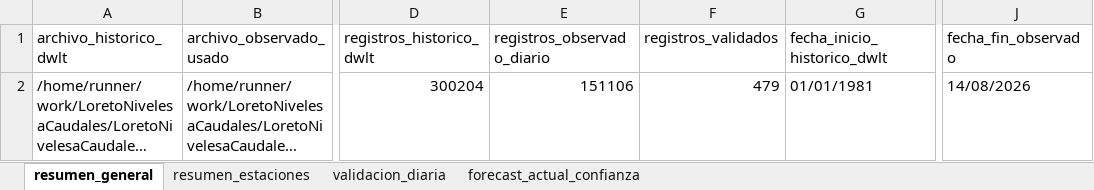
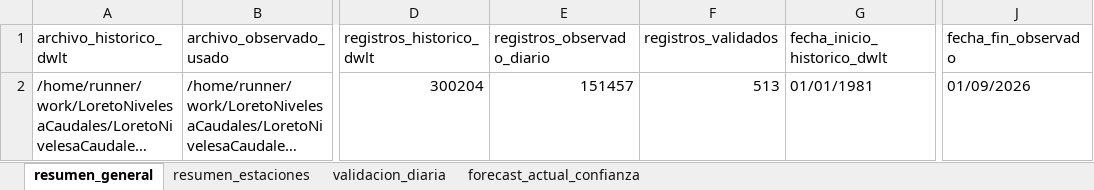
Before and after one commit to KURONO23/LoretoNivelesaCaudales, an Excel workbook: outputs/validacion_dwlt_hasta_observado_disponible.xlsx, sheet resumen_general, drawn as a sheet; only a part is shown, gaps mark what is left out; long unchanged cells end in …; values as stored, in another font and other column widths than the file's, no borders; the diff names each change by its address in the sheet, - before the commit and + after, or states it on an @@ line.

```diff
--- a/outputs/validacion_dwlt_hasta_observado_disponible.xlsx (sheet resumen_general)
+++ b/outputs/validacion_dwlt_hasta_observado_disponible.xlsx (sheet resumen_general)
-E2 (registros_observado_diario): 151106
+E2 (registros_observado_diario): 151457
-F2 (registros_validados): 479
+F2 (registros_validados): 513
-J2 (fecha_fin_observado): 14/08/2026
+J2 (fecha_fin_observado): 01/09/2026
```
Also changed, not shown: sheet validacion_diaria, sheet resumen_estaciones, sheet forecast_actual_confianza, outputs/metricas_dwlt_estaciones.xlsx, outputs/pronostico_nivel_7dias_estaciones.xlsx, 10 other files.
